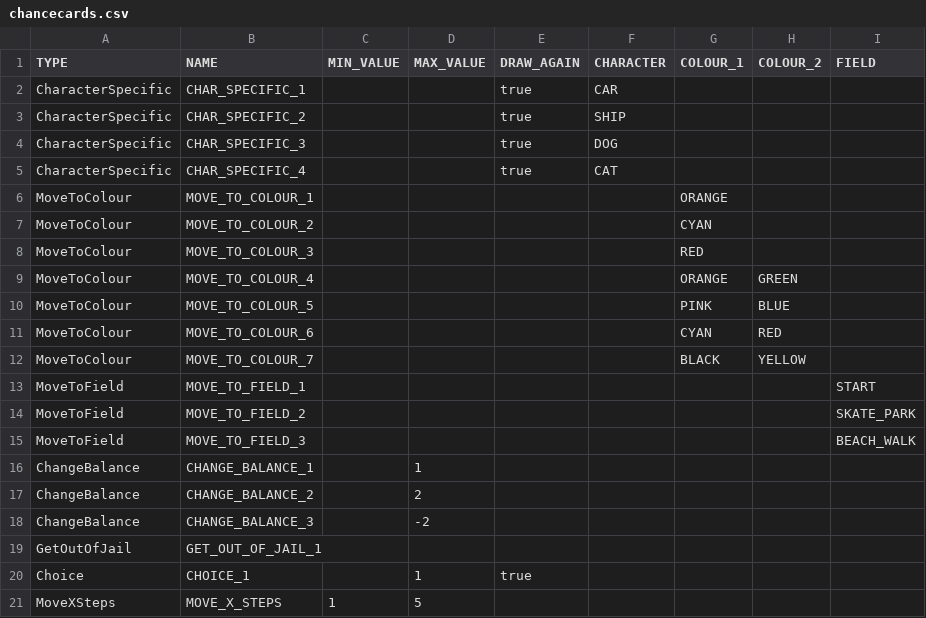
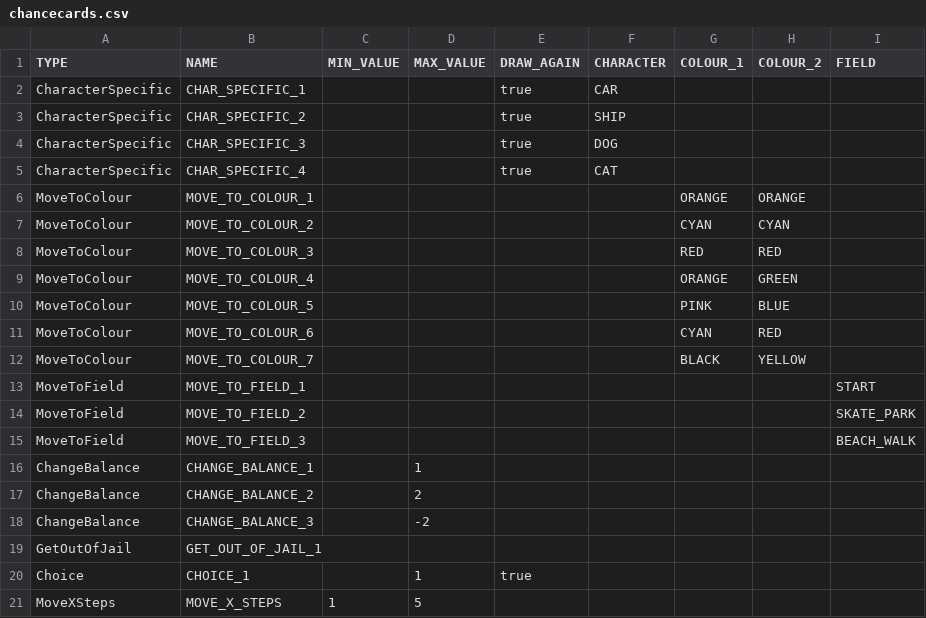
Before and after one commit to Gruppe-10-DTU/CDIO-FINAL, a CSV file: src/main/resources/chancecards.csv, drawn as a sheet.

Commit message:
fixed wrong null values

```diff
--- a/src/main/resources/chancecards.csv
+++ b/src/main/resources/chancecards.csv
@@ -5,5 +5,5 @@ CharacterSpecific,CHAR_SPECIFIC_3,,,true,DOG,,,
 CharacterSpecific,CHAR_SPECIFIC_4,,,true,CAT,,,
-MoveToColour,MOVE_TO_COLOUR_1,,,,,ORANGE,,
-MoveToColour,MOVE_TO_COLOUR_2,,,,,CYAN,,
-MoveToColour,MOVE_TO_COLOUR_3,,,,,RED,,
+MoveToColour,MOVE_TO_COLOUR_1,,,,,ORANGE,"ORANGE",
+MoveToColour,MOVE_TO_COLOUR_2,,,,,CYAN,"CYAN",
+MoveToColour,MOVE_TO_COLOUR_3,,,,,RED,"RED",
 MoveToColour,MOVE_TO_COLOUR_4,,,,,ORANGE,GREEN,
```
